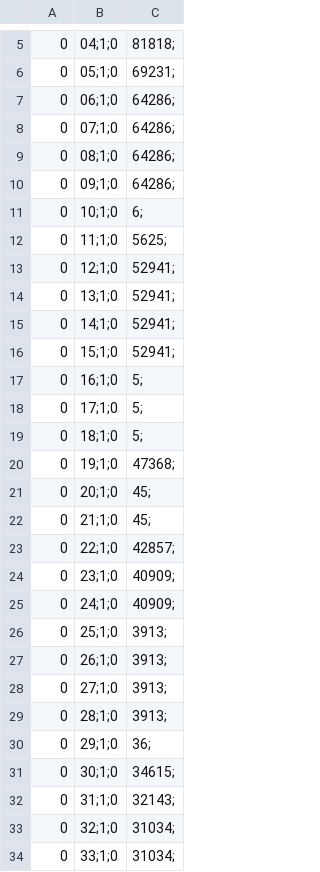
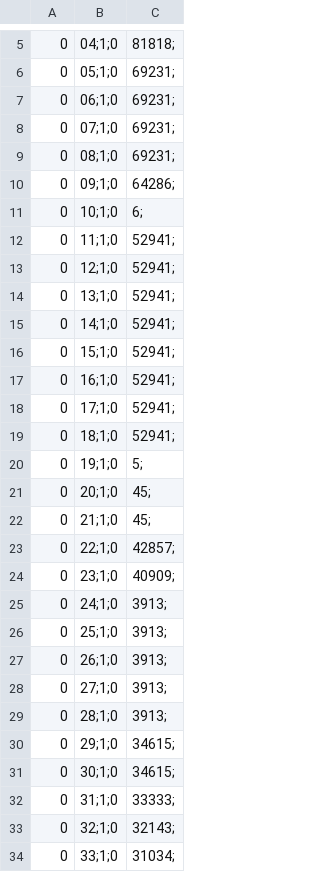
Before and after one commit to Didzi59/BucketValidator, a CSV file: results/PrefixMatchAverage.csv, drawn as a sheet; only a part is shown, gaps mark what is left out; the diff covers the shown part only; the diff names each change by its address in the sheet, - before the commit and + after, or states it on an @@ line.

Commit message:
resultat nuage et faultyfunction

```diff
--- a/results/PrefixMatchAverage.csv
+++ b/results/PrefixMatchAverage.csv
-C7:C9: 64286;
+C7:C9: 69231;
-C12: 5625;
+C12: 52941;
-C17:C19: 5;
+C17:C19: 52941;
-C20: 47368;
+C20: 5;
-C25: 40909;
+C25: 3913;
-C30: 36;
+C30: 34615;
-C32: 32143;
+C32: 33333;
-C33: 31034;
+C33: 32143;
```
Also changed, not shown: 5 edited cells elsewhere in this file, results/EditDistanceAverage.csv, results/LongestCommonSubsequenceAverage.csv, 4 other files.
